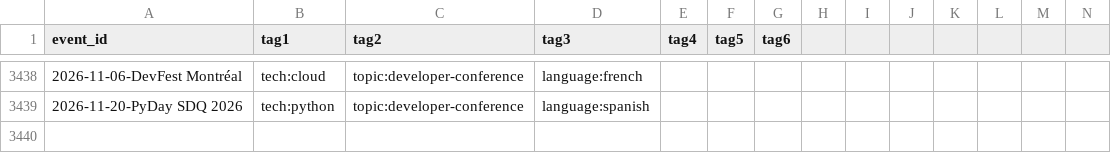
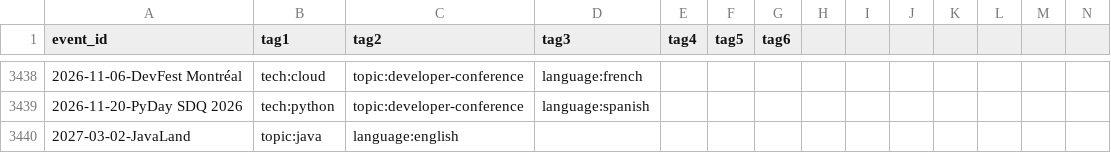
Before and after one commit to scraly/developers-conferences-agenda, a CSV file: TAGS.csv, drawn as a sheet; only a part is shown, gaps mark what is left out; rows hold the shown columns only; the diff names each change by its address in the sheet, - before the commit and + after, or states it on an @@ line.

```diff
--- a/TAGS.csv
+++ b/TAGS.csv
+row 3440: 2027-03-02-JavaLand | topic:java | language:english
```
Also changed, not shown: METADATA.csv, 1 other file.
